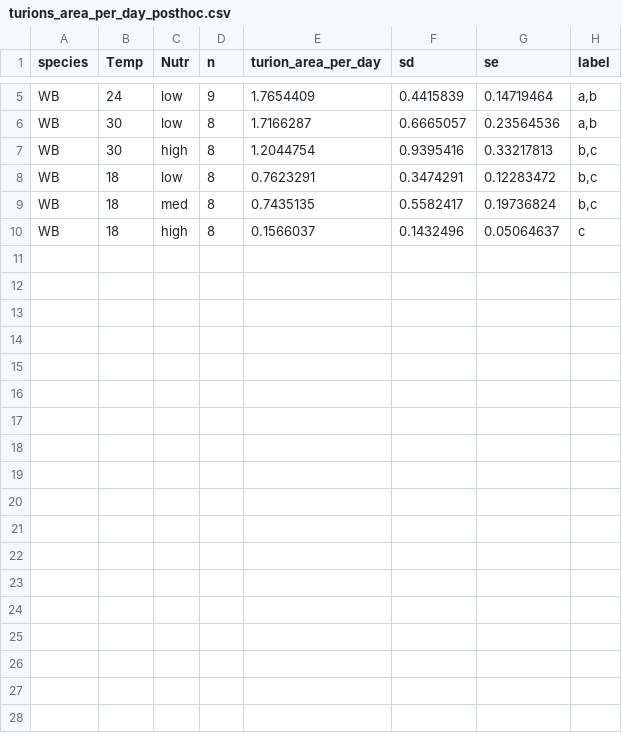
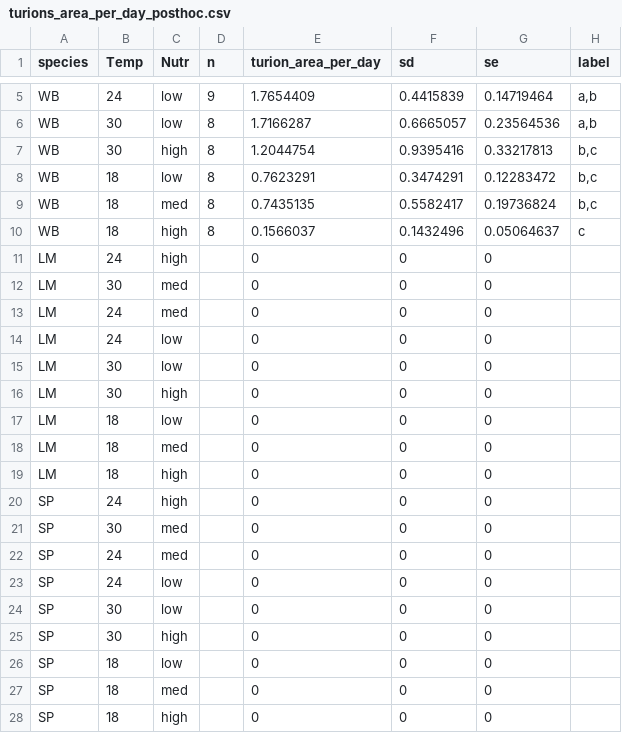
Before and after one commit to mccannecology/experiments-II, a CSV file: turions_area_per_day_posthoc.csv, drawn as a sheet; only a part is shown, gaps mark what is left out; the diff names each change by its address in the sheet, - before the commit and + after, or states it on an @@ line.

```diff
--- a/turions_area_per_day_posthoc.csv
+++ b/turions_area_per_day_posthoc.csv
+row 11: LM | 24 | high |  | 0 | 0 | 0
+row 12: LM | 30 | med |  | 0 | 0 | 0
+row 13: LM | 24 | med |  | 0 | 0 | 0
+row 14: LM | 24 | low |  | 0 | 0 | 0
+row 15: LM | 30 | low |  | 0 | 0 | 0
+row 16: LM | 30 | high |  | 0 | 0 | 0
+row 17: LM | 18 | low |  | 0 | 0 | 0
+row 18: LM | 18 | med |  | 0 | 0 | 0
+row 19: LM | 18 | high |  | 0 | 0 | 0
+row 20: SP | 24 | high |  | 0 | 0 | 0
+row 21: SP | 30 | med |  | 0 | 0 | 0
+row 22: SP | 24 | med |  | 0 | 0 | 0
+row 23: SP | 24 | low |  | 0 | 0 | 0
+row 24: SP | 30 | low |  | 0 | 0 | 0
+row 25: SP | 30 | high |  | 0 | 0 | 0
+row 26: SP | 18 | low |  | 0 | 0 | 0
+row 27: SP | 18 | med |  | 0 | 0 | 0
+row 28: SP | 18 | high |  | 0 | 0 | 0
```
Also changed, not shown: 4 other files.
